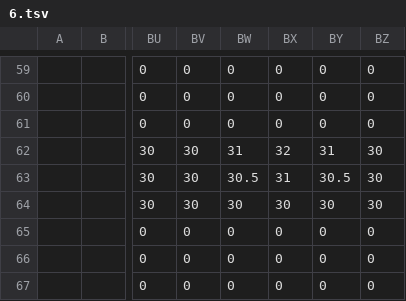
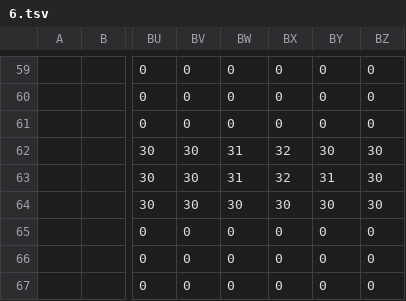
Before and after one commit to dctucker/nimarble, a TSV file: assets/levels/6.tsv, drawn as a sheet; only a part is shown, gaps mark what is left out; the diff names each change by its address in the sheet, - before the commit and + after, or states it on an @@ line.

Commit message:
bottom edge of level disappear into darkness

```diff
--- a/assets/levels/6.tsv
+++ b/assets/levels/6.tsv
-BY62: 31
+BY62: 30
-BW63: 30.5
+BW63: 31
-BX63: 31
+BX63: 32
-BY63: 30.5
+BY63: 31
```
Also changed, not shown: assets/levels/0mask.tsv, assets/levels/6mask.tsv, 7 other files.
